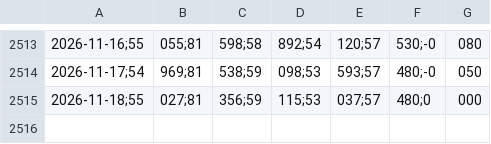
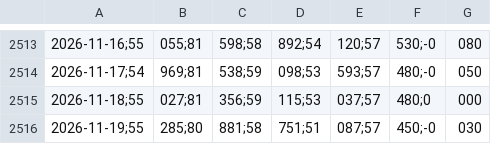
Before and after one commit to bernavice/ear-sin-automatico, a CSV file: dados/ear_diaria.csv, drawn as a sheet; only a part is shown, gaps mark what is left out; the diff names each change by its address in the sheet, - before the commit and + after, or states it on an @@ line.

```diff
--- a/dados/ear_diaria.csv
+++ b/dados/ear_diaria.csv
+row 2516: 2026-11-19;55 | 285;80 | 881;58 | 751;51 | 087;57 | 450;-0 | 030
```
Also changed, not shown: dados/ear_mensal.csv, dados/ena_diaria.csv, 12 other files.
